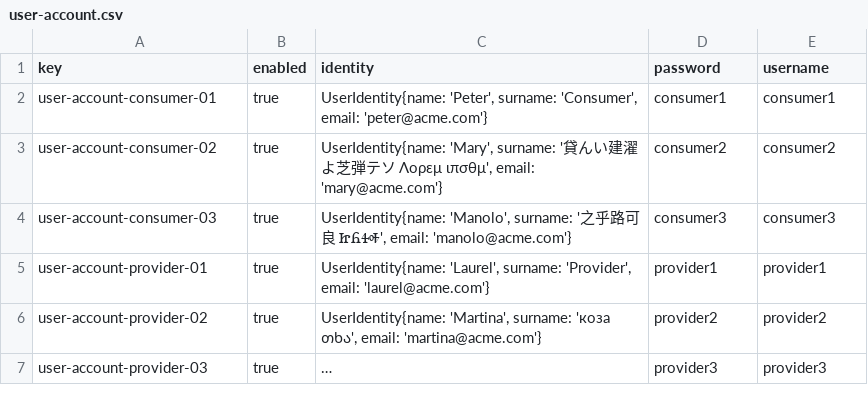
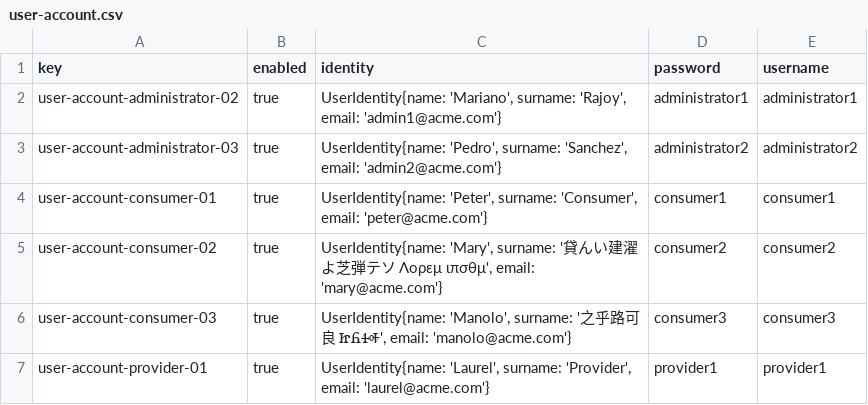
Before and after one commit to alevarmun1/Acme-ANS-D02, a CSV file: src/main/resources/WEB-INF/data/sample/user-account.csv, drawn as a sheet; only a part is shown; the shorter side is filled out with more unchanged rows; long unchanged cells end in …; the diff names each change by its address in the sheet, - before the commit and + after, or states it on an @@ line.

```diff
--- a/src/main/resources/WEB-INF/data/sample/user-account.csv
+++ b/src/main/resources/WEB-INF/data/sample/user-account.csv
+row 2: user-account-administrator-02 | true | UserIdentity{name: 'Mariano', surname: 'Rajoy', email: 'admin1@acme.com'} | administrator1 | administrator1
+row 3: user-account-administrator-03 | true | UserIdentity{name: 'Pedro', surname: 'Sanchez', email: 'admin2@acme.com'} | administrator2 | administrator2
```
Also changed, not shown: 5 other files.
